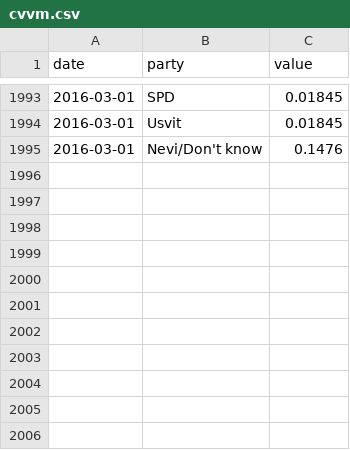
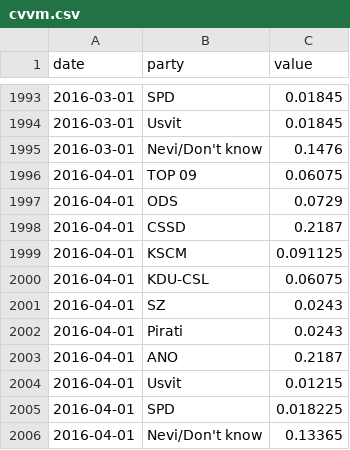
Before and after one commit to kamilgregor1/pollstereu-data, a CSV file: cvvm.csv, drawn as a sheet; only a part is shown, gaps mark what is left out; the diff names each change by its address in the sheet, - before the commit and + after, or states it on an @@ line.

Commit message:
Update cvvm.csv

```diff
--- a/cvvm.csv
+++ b/cvvm.csv
+row 1996: 2016-04-01 | TOP 09 | 0.06075
+row 1997: 2016-04-01 | ODS | 0.0729
+row 1998: 2016-04-01 | CSSD | 0.2187
+row 1999: 2016-04-01 | KSCM | 0.091125
+row 2000: 2016-04-01 | KDU-CSL | 0.06075
+row 2001: 2016-04-01 | SZ | 0.0243
+row 2002: 2016-04-01 | Pirati | 0.0243
+row 2003: 2016-04-01 | ANO | 0.2187
+row 2004: 2016-04-01 | Usvit | 0.01215
+row 2005: 2016-04-01 | SPD | 0.018225
+row 2006: 2016-04-01 | Nevi/Don't know | 0.13365
```
